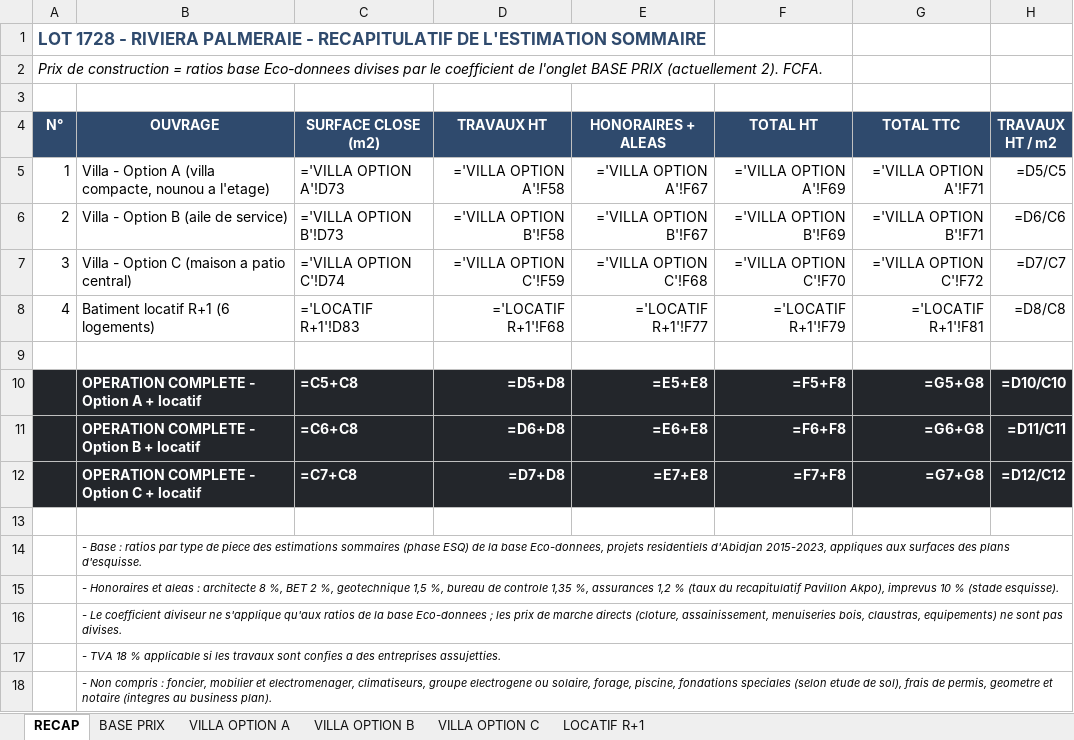
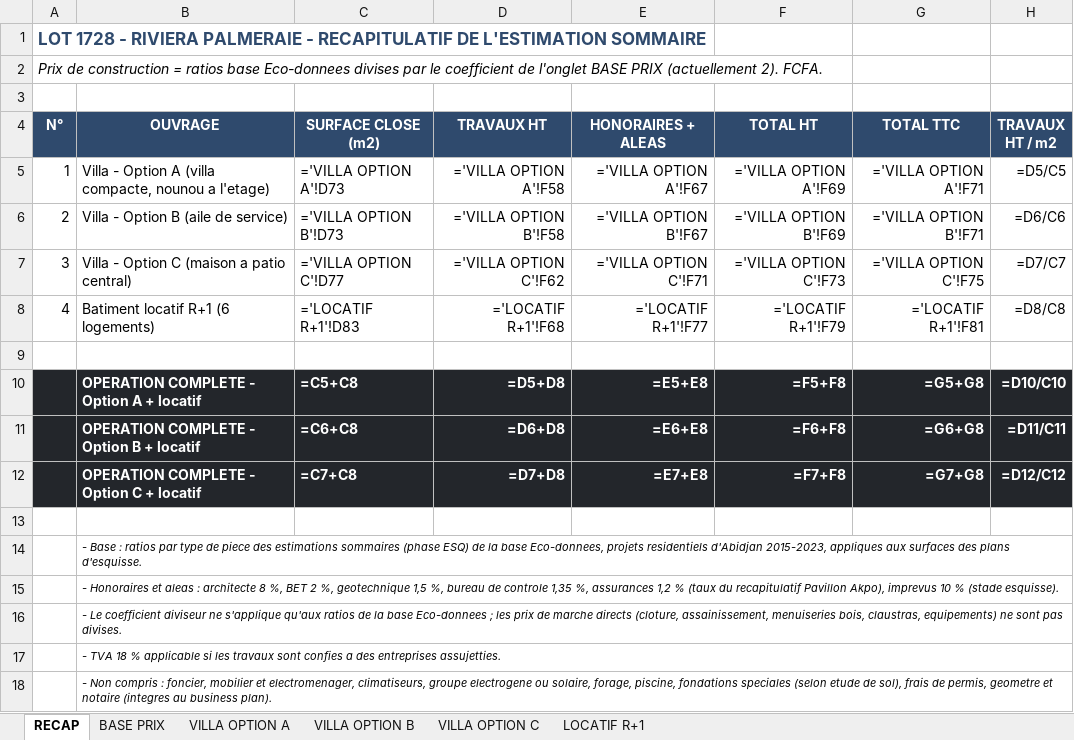
Before and after one commit to jeemake/3431, an Excel workbook: projets/palmeraie-lot1728/out/02_Estimatif_Lot1728_Palmeraie.xlsx, sheet RECAP, drawn as a sheet; values as stored, in another font and other column widths than the file's, no borders; formulas without a stored value are shown as written; the diff names each change by its address in the sheet, - before the commit and + after, or states it on an @@ line.

```diff
--- a/projets/palmeraie-lot1728/out/02_Estimatif_Lot1728_Palmeraie.xlsx (sheet RECAP)
+++ b/projets/palmeraie-lot1728/out/02_Estimatif_Lot1728_Palmeraie.xlsx (sheet RECAP)
-C7 (SURFACE CLOSE (m2)): ='VILLA OPTION C'!D74
+C7 (SURFACE CLOSE (m2)): ='VILLA OPTION C'!D77
-D7 (TRAVAUX HT): ='VILLA OPTION C'!F59
+D7 (TRAVAUX HT): ='VILLA OPTION C'!F62
-E7 (HONORAIRES + ALEAS): ='VILLA OPTION C'!F68
+E7 (HONORAIRES + ALEAS): ='VILLA OPTION C'!F71
-F7 (TOTAL HT): ='VILLA OPTION C'!F70
+F7 (TOTAL HT): ='VILLA OPTION C'!F73
-G7 (TOTAL TTC): ='VILLA OPTION C'!F72
+G7 (TOTAL TTC): ='VILLA OPTION C'!F75
```
Also changed, not shown: sheet VILLA OPTION C, projets/palmeraie-lot1728/out/03_Business_Plan_Lot1728_Palmeraie.xlsx, 16 other files.
